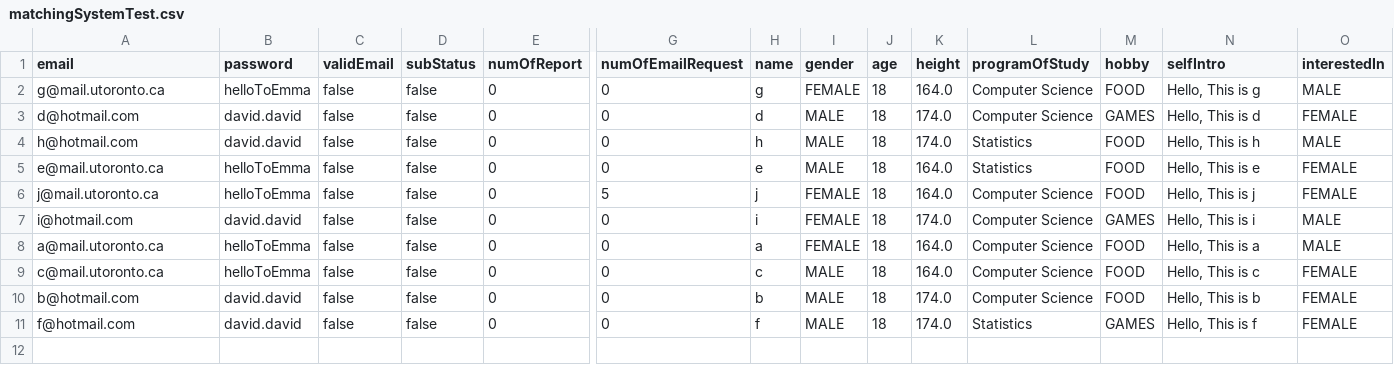
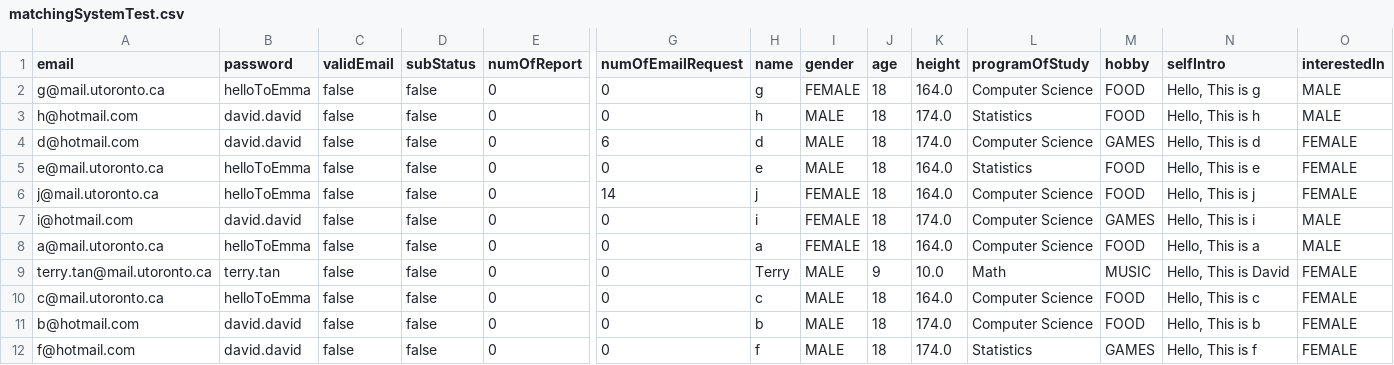
Before and after one commit to CSC207-2022F-UofT/course-project-choose, a CSV file: src/main/resources/matchingSystemTest.csv, drawn as a sheet; only a part is shown, gaps mark what is left out; removed rows and columns are numbered as before the commit, all else as after; rows hold the shown columns only; the diff names each change by its address in the sheet, - before the commit and + after, or states it on an @@ line.

```diff
--- a/src/main/resources/matchingSystemTest.csv
+++ b/src/main/resources/matchingSystemTest.csv
-row 3: d@hotmail.com | david.david | false | false | 0 | 0 | d | MALE | 18 | 174.0 | Computer Science | GAMES | Hello, This is d | FEMALE
+row 4: d@hotmail.com | david.david | false | false | 0 | 6 | d | MALE | 18 | 174.0 | Computer Science | GAMES | Hello, This is d | FEMALE
-G6 (numOfEmailRequest): 5
+G6 (numOfEmailRequest): 14
+row 9: terry.tan@mail.utoronto.ca | terry.tan | false | false | 0 | 0 | Terry | MALE | 9 | 10.0 | Math | MUSIC | Hello, This is David | FEMALE
```
Also changed, not shown: src/main/resources/blockeduserTest.csv, src/main/resources/connViaEmail.csv, 2 other files.
